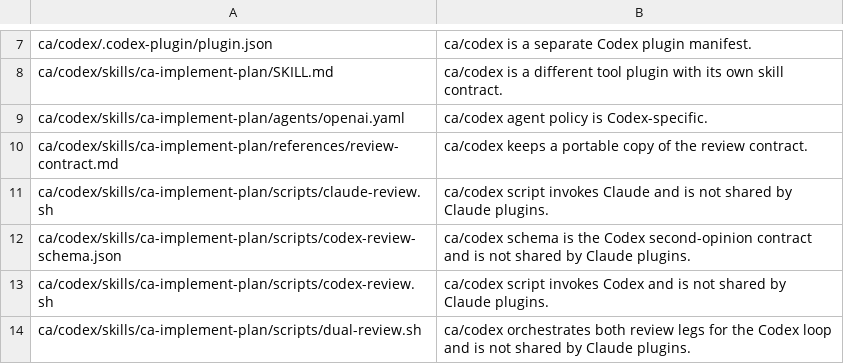
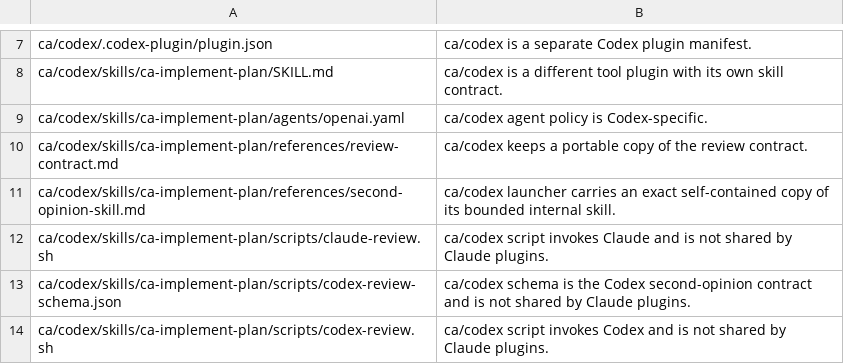
Before and after one commit to ken2403/.claude-paralell-dev-plugin, a TSV file: common/exclusions.tsv, drawn as a sheet; only a part is shown, gaps mark what is left out; the shorter side is filled out with more unchanged rows; the diff names each change by its address in the sheet, - before the commit and + after, or states it on an @@ line.

```diff
--- a/common/exclusions.tsv
+++ b/common/exclusions.tsv
+row 11: ca/codex/skills/ca-implement-plan/references/second-opinion-skill.md | ca/codex launcher carries an exact self-contained copy of its bounded internal skill.
```
Also changed, not shown: 44 other files.
